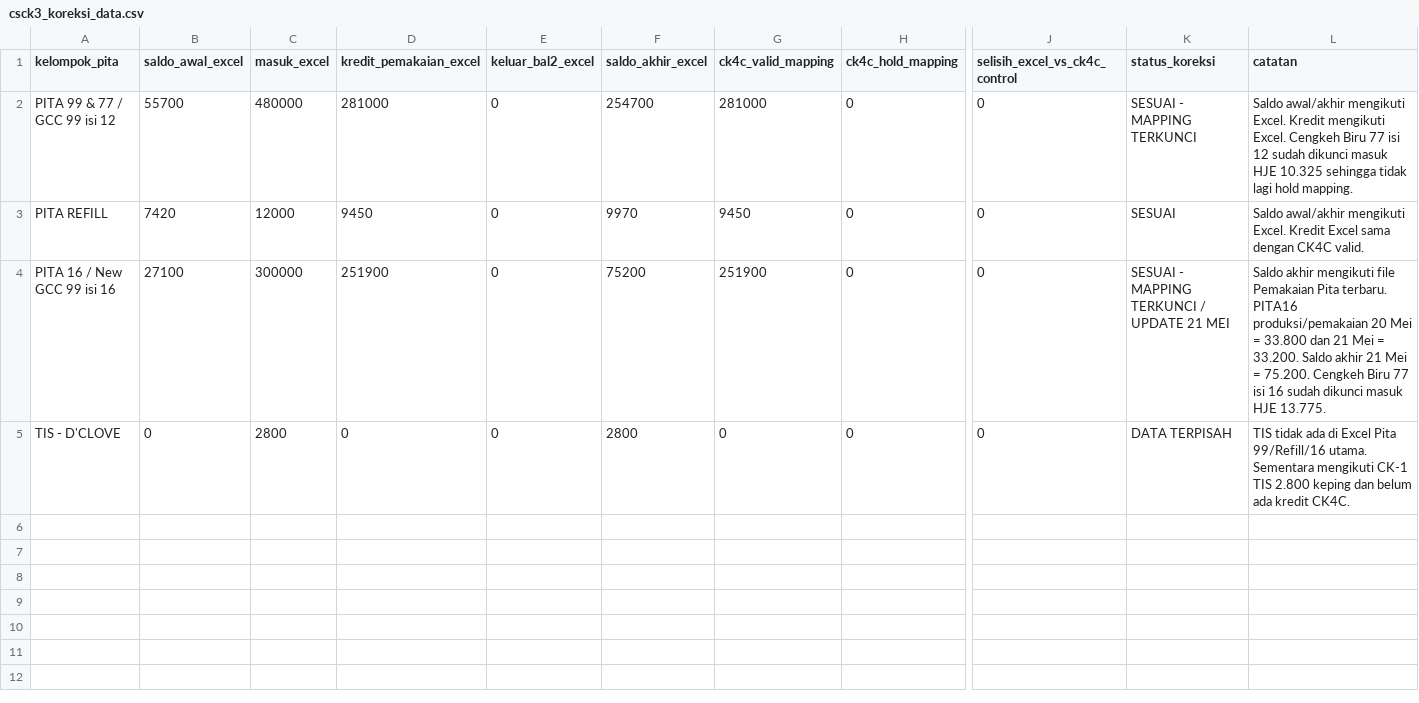
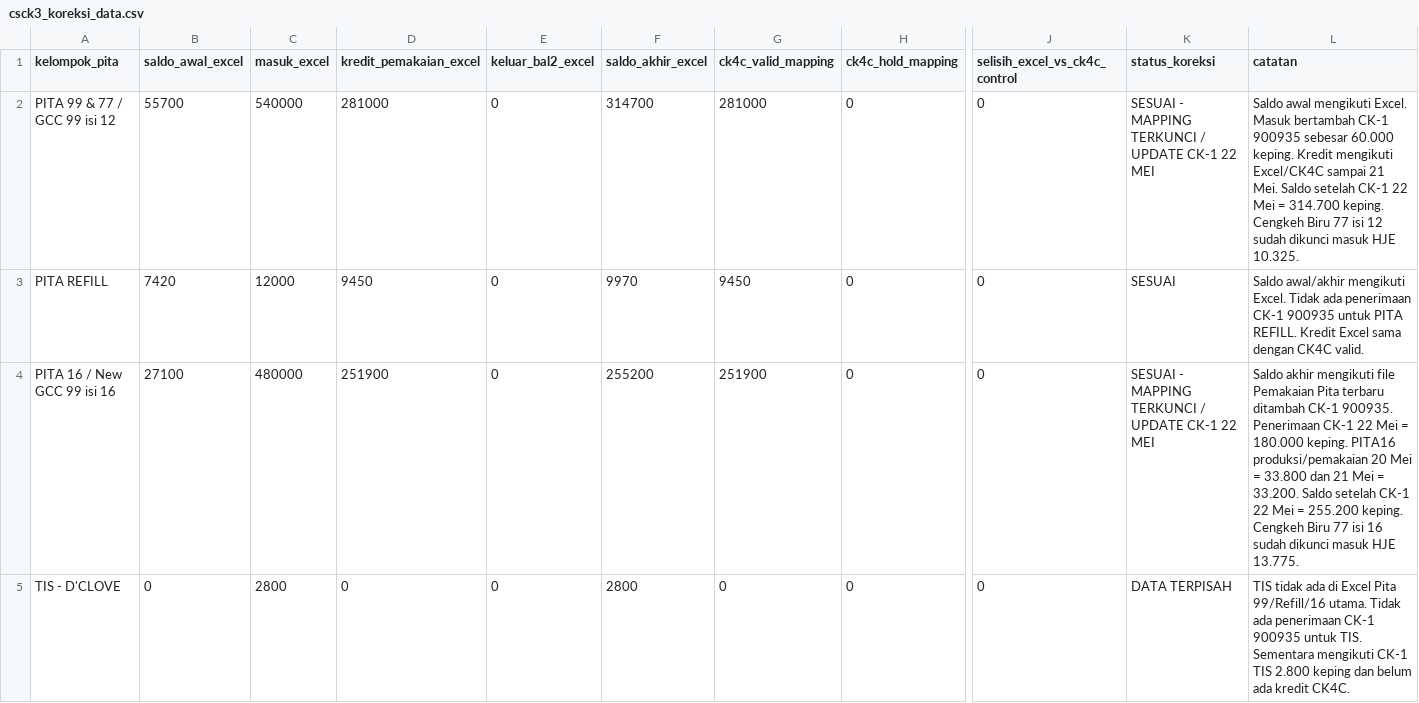
Before and after one commit to cengkehsigaret99-del/BAL-99-Work-Assistant-Cockpit, a CSV file: csck3_koreksi_data.csv, drawn as a sheet; only a part is shown, gaps mark what is left out; the diff names each change by its address in the sheet, - before the commit and + after, or states it on an @@ line.

Commit message:
Merge terbatas CK1 900935 ke CSCK3 koreksi

```diff
--- a/csck3_koreksi_data.csv
+++ b/csck3_koreksi_data.csv
-C2 (masuk_excel): 480000
+C2 (masuk_excel): 540000
-F2 (saldo_akhir_excel): 254700
+F2 (saldo_akhir_excel): 314700
-K2 (status_koreksi): SESUAI - MAPPING TERKUNCI
+K2 (status_koreksi): SESUAI - MAPPING TERKUNCI / UPDATE CK-1 22 MEI
-L2 (catatan): Saldo awal/akhir mengikuti Excel. Kredit mengikuti Excel. Cengkeh Biru 77 isi 12 sudah dikunci masuk HJE 10.325 sehingga tidak lagi hold mapping.
+L2 (catatan): Saldo awal mengikuti Excel. Masuk bertambah CK-1 900935 sebesar 60.000 keping. Kredit mengikuti Excel/CK4C sampai 21 Mei. Saldo setelah CK-1 22 Mei = 314.700 keping. Cengkeh Biru 77 isi 12 sudah dikunci masuk HJE 10.325.
-L3 (catatan): …mengikuti Excel. Kredit Excel…
+L3 (catatan): …mengikuti Excel. Tidak ada penerimaan CK-1 900935 untuk PITA REFILL. Kredit Excel…
-C4 (masuk_excel): 300000
+C4 (masuk_excel): 480000
-F4 (saldo_akhir_excel): 75200
+F4 (saldo_akhir_excel): 255200
-K4 (status_koreksi): SESUAI - MAPPING TERKUNCI / UPDATE 21 MEI
+K4 (status_koreksi): SESUAI - MAPPING TERKUNCI / UPDATE CK-1 22 MEI
-L4 (catatan): …Pemakaian Pita terbaru. PITA16 produksi/pemakaian 20 Mei = 33.800 dan 21 Mei = 33.200. Saldo akhir 21 Mei = 75.200. Cengkeh Biru…
+L4 (catatan): …Pemakaian Pita terbaru ditambah CK-1 900935. Penerimaan CK-1 22 Mei = 180.000 keping. PITA16 produksi/pemakaian 20 Mei = 33.800 dan 21 Mei = 33.200. Saldo setelah CK-1 22 Mei = 255.200 keping. Cengkeh Biru…
-L5 (catatan): …99/Refill/16 utama. Sementara mengikuti…
+L5 (catatan): …99/Refill/16 utama. Tidak ada penerimaan CK-1 900935 untuk TIS. Sementara mengikuti…
```
